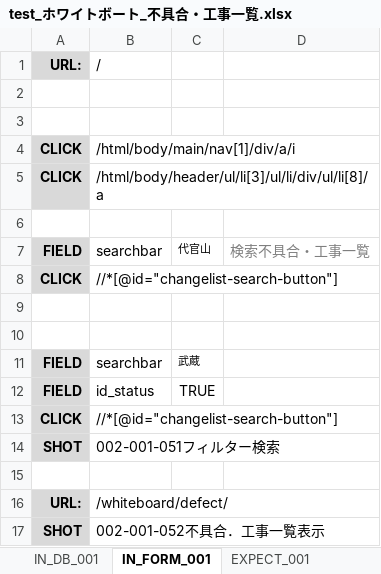
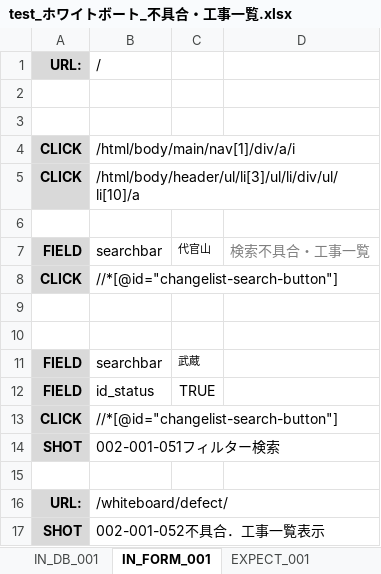
Before and after one commit to ebusiness/areaparking-test, an Excel workbook: test_物件管理/test_ホワイトボート_不具合・工事一覧.xlsx, sheet IN_FORM_001, drawn as a sheet; values as stored, in another font and other column widths than the file's, no borders; the diff names each change by its address in the sheet, - before the commit and + after, or states it on an @@ line.

```diff
--- a/test_物件管理/test_ホワイトボート_不具合・工事一覧.xlsx (sheet IN_FORM_001)
+++ b/test_物件管理/test_ホワイトボート_不具合・工事一覧.xlsx (sheet IN_FORM_001)
-B5: /html/body/header/ul/li[3]/ul/li/div/ul/li[8]/a
+B5: /html/body/header/ul/li[3]/ul/li/div/ul/li[10]/a
```
Also changed, not shown: sheet IN_FORM_002, sheet テストケース, other sheet tabs.
